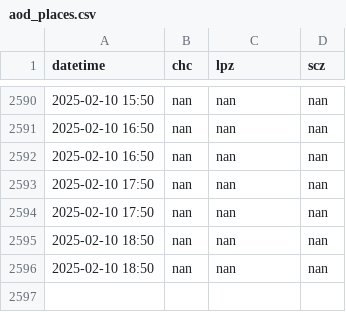
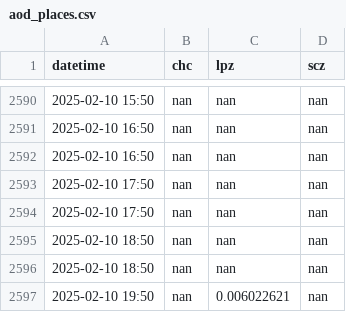
Before and after one commit to LudCano/aod_plotting, a CSV file: goes_scripts/aod_places.csv, drawn as a sheet; only a part is shown, gaps mark what is left out; the diff names each change by its address in the sheet, - before the commit and + after, or states it on an @@ line.

```diff
--- a/goes_scripts/aod_places.csv
+++ b/goes_scripts/aod_places.csv
+row 2597: 2025-02-10 19:50 | nan | 0.006022621 | nan
```
Also changed, not shown: 2 other files.
